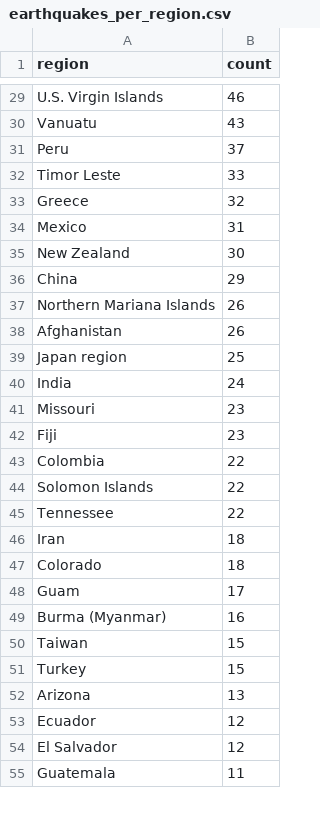
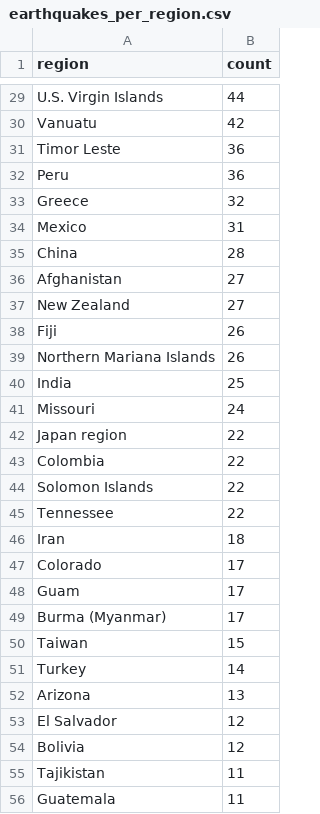
Before and after one commit to belindaviljoen/proj-usgs-earthquake-pipeline, a CSV file: data/results/earthquakes_per_region.csv, drawn as a sheet; only a part is shown, gaps mark what is left out; removed rows and columns are numbered as before the commit, all else as after; the diff covers the shown part only; the diff names each change by its address in the sheet, - before the commit and + after, or states it on an @@ line.

```diff
--- a/data/results/earthquakes_per_region.csv
+++ b/data/results/earthquakes_per_region.csv
-B29 (count): 46
+B29 (count): 44
-B30 (count): 43
+B30 (count): 42
-row 31: Peru | 37
-B31 (count): 33
+B31 (count): 36
+row 32: Peru | 36
-row 35: New Zealand | 30
-B35 (count): 29
+B35 (count): 28
+row 36: Afghanistan | 27
+row 37: New Zealand | 27
+row 38: Fiji | 26
-row 38: Afghanistan | 26
-row 39: Japan region | 25
-B40 (count): 24
+B40 (count): 25
-B41 (count): 23
+B41 (count): 24
-row 42: Fiji | 23
+row 42: Japan region | 22
-B47 (count): 18
+B47 (count): 17
-B49 (count): 16
+B49 (count): 17
-B51 (count): 15
+B51 (count): 14
-row 53: Ecuador | 12
+row 54: Bolivia | 12
+row 55: Tajikistan | 11
```
Also changed, not shown: 8 added rows, 8 removed rows, 30 moved rows and 28 edited cells elsewhere in this file, data/results/average_magnitude_per_day.csv, data/results/top_10_largest_earthquakes.csv, 5 other files.
